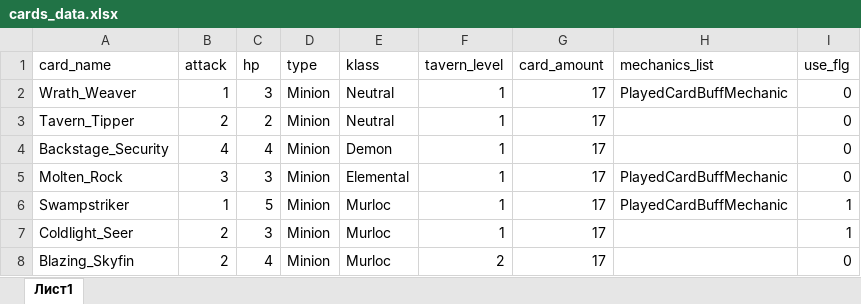
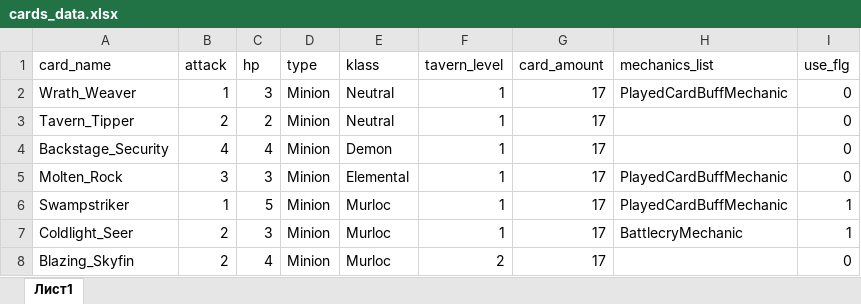
Before and after one commit to PazhiloyMaimalyonok/RL_in_Hearstone_Battlegrounds, an Excel workbook: cards_data.xlsx, sheet Лист1, drawn as a sheet; values as stored, in another font and other column widths than the file's, no borders; the diff names each change by its address in the sheet, - before the commit and + after, or states it on an @@ line.

Commit message:
fixed BattlecryMechanic bug

```diff
--- a/cards_data.xlsx (sheet Лист1)
+++ b/cards_data.xlsx (sheet Лист1)
-H7 (mechanics_list): (empty)
+H7 (mechanics_list): BattlecryMechanic
```
Also changed, not shown: 4 other files.
